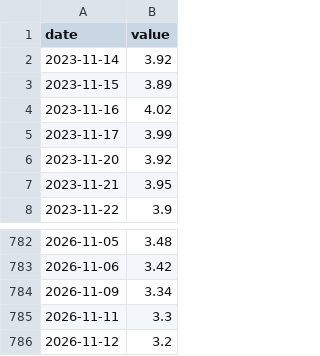
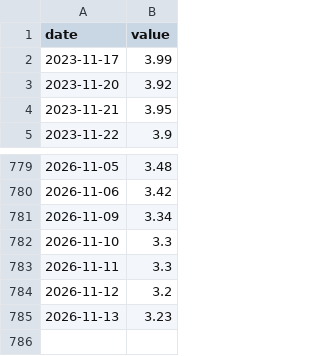
Before and after one commit to Janine1217/us-business-cycle-tracker, a CSV file: data/series/BAMLH0A0HYM2.csv, drawn as a sheet; only a part is shown, gaps mark what is left out.

```diff
--- a/data/series/BAMLH0A0HYM2.csv
+++ b/data/series/BAMLH0A0HYM2.csv
@@ -1,5 +1,2 @@
 date,value
-2023-11-14,3.92
-2023-11-15,3.89
-2023-11-16,4.02
 2023-11-17,3.99
@@ -784,3 +781,5 @@ date,value
 2026-11-09,3.34
+2026-11-10,3.3
 2026-11-11,3.3
 2026-11-12,3.2
+2026-11-13,3.23
```
Also changed, not shown: data/series/BAA10Y.csv, data/series/DFF.csv, 3 other files.
